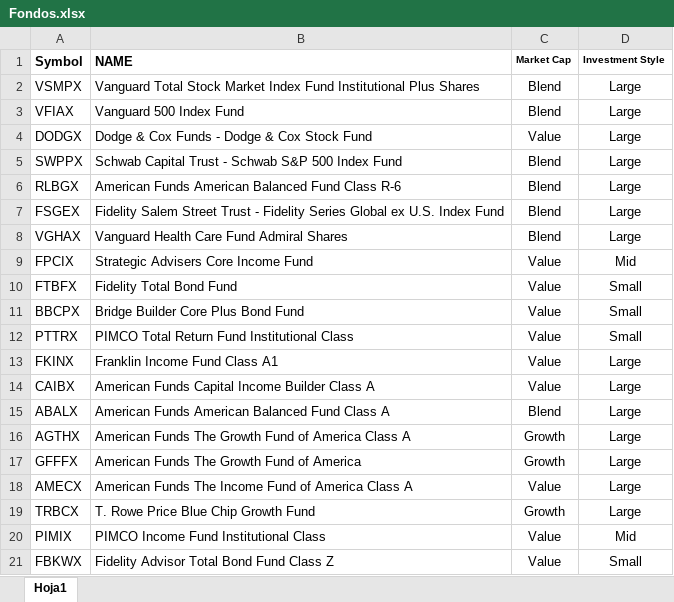
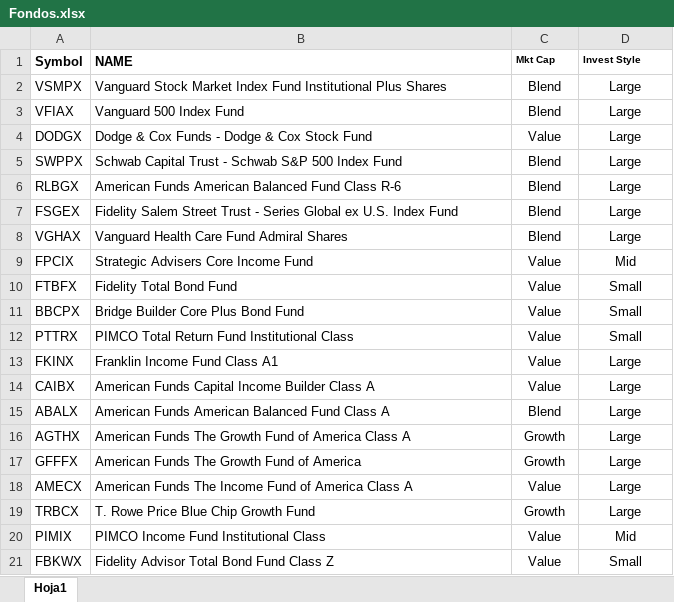
Before and after one commit to CorredorManuel/final-project, an Excel workbook: Fondos.xlsx, sheet Hoja1, drawn as a sheet; values as stored, in another font and other column widths than the file's, no borders; the diff names each change by its address in the sheet, - before the commit and + after, or states it on an @@ line.

```diff
--- a/Fondos.xlsx (sheet Hoja1)
+++ b/Fondos.xlsx (sheet Hoja1)
-C1: Market Cap
+C1: Mkt Cap
-D1: Investment Style
+D1: Invest Style
-B2 (NAME): Vanguard Total Stock Market…
+B2 (NAME): Vanguard Stock Market…
-B7 (NAME): …Trust - Fidelity Series Global…
+B7 (NAME): …Trust - Series Global…
```
Also changed, not shown: 14 other files.
